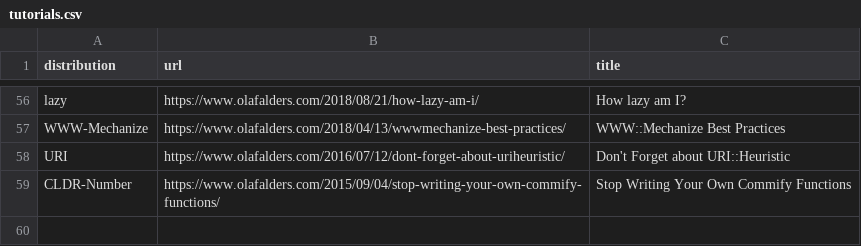
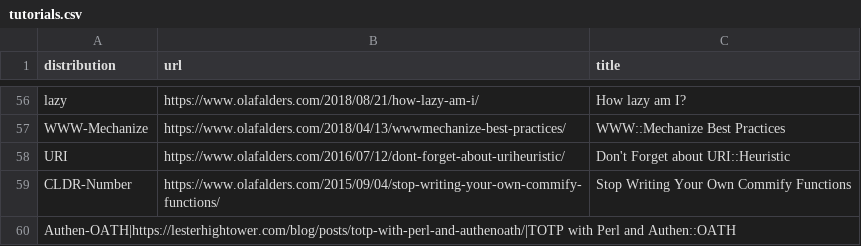
Before and after one commit to davorg/learncpan, a CSV file: tutorials.csv, drawn as a sheet; only a part is shown, gaps mark what is left out.

```diff
--- a/tutorials.csv
+++ b/tutorials.csv
@@ -59 +59,2 @@ URI,https://www.olafalders.com/2016/07/12/dont-forget-about-uriheuristic/,Don't
 CLDR-Number,https://www.olafalders.com/2015/09/04/stop-writing-your-own-commify-functions/,Stop Writing Your Own Commify Functions
+Authen-OATH|https://lesterhightower.com/blog/posts/totp-with-perl-and-authenoath/|TOTP with Perl and Authen::OATH
```
Also changed, not shown: 1 other file.
